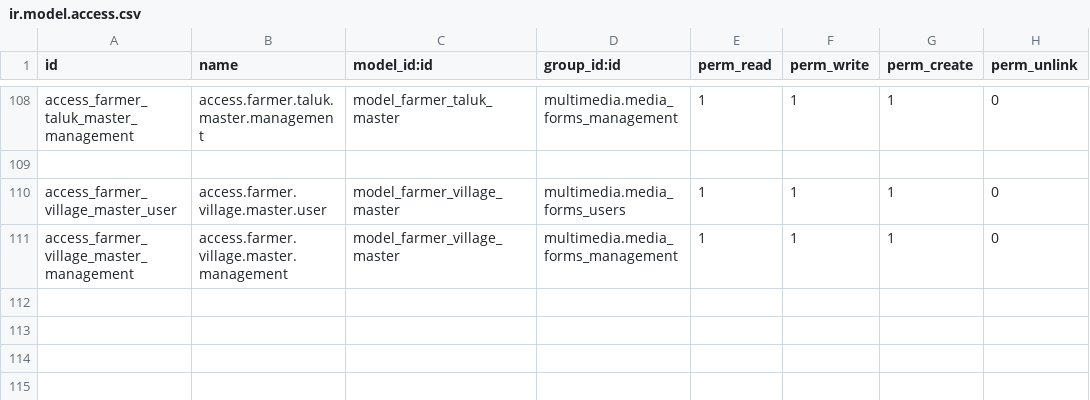
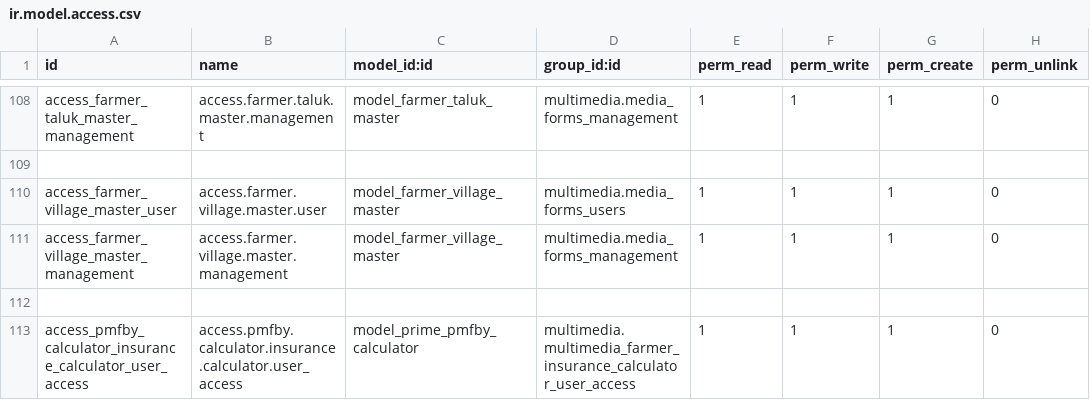
Before and after one commit to gpkarthick/multimediaproject, a CSV file: addons/multimedia/security/ir.model.access.csv, drawn as a sheet; only a part is shown, gaps mark what is left out.

Commit message:
user calculator access

```diff
--- a/addons/multimedia/security/ir.model.access.csv
+++ b/addons/multimedia/security/ir.model.access.csv
@@ -111 +111,3 @@ access_farmer_village_master_user,access.farmer.village.master.user,model_farmer
 access_farmer_village_master_management,access.farmer.village.master.management,model_farmer_village_master,multimedia.media_forms_management,1,1,1,0
+,,,,,,,
+access_pmfby_calculator_insurance_calculator_user_access,access.pmfby.calculator.insurance.calculator.user_access,model_prime_pmfby_calculator,multimedia.multimedia_farmer_insurance_calculator_user_access,1,1,1,0
```
Also changed, not shown: 2 other files.
